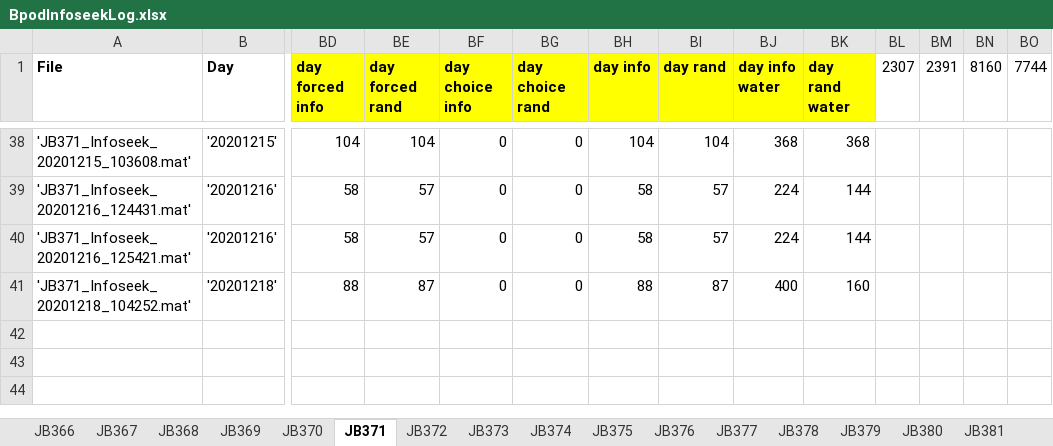
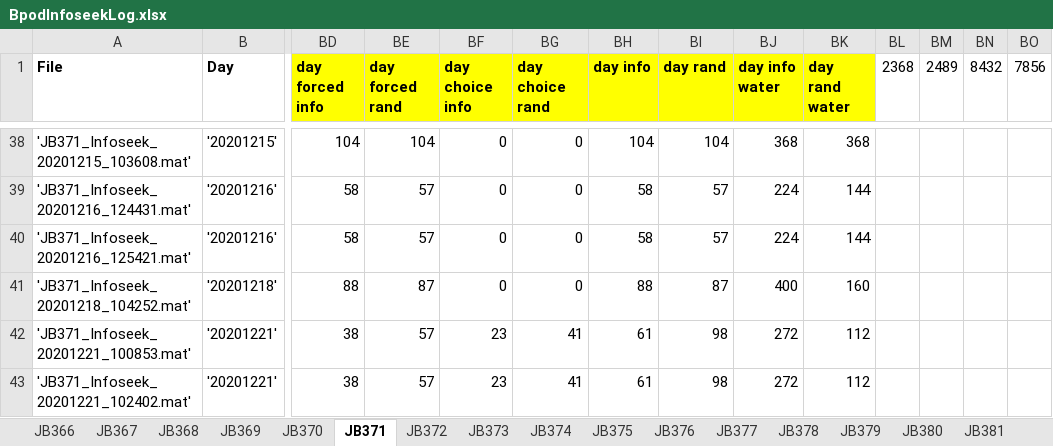
Before and after one commit to jjbussell/BpodInfoSeekAnalysis, an Excel workbook: BpodInfoseekLog.xlsx, sheet JB371, drawn as a sheet; only a part is shown, gaps mark what is left out; values as stored, in another font and other column widths than the file's, no borders; rows hold the shown columns only; the diff names each change by its address in the sheet, - before the commit and + after, or states it on an @@ line.

Commit message:
log update

```diff
--- a/BpodInfoseekLog.xlsx (sheet JB371)
+++ b/BpodInfoseekLog.xlsx (sheet JB371)
-BL1: 2307
+BL1: 2368
-BM1: 2391
+BM1: 2489
-BN1: 8160
+BN1: 8432
-BO1: 7744
+BO1: 7856
+row 42: 'JB371_Infoseek_20201221_100853.mat' | '20201221' | 38 | 57 | 23 | 41 | 61 | 98 | 272 | 112
+row 43: 'JB371_Infoseek_20201221_102402.mat' | '20201221' | 38 | 57 | 23 | 41 | 61 | 98 | 272 | 112
```
Also changed, not shown: hidden cells.
